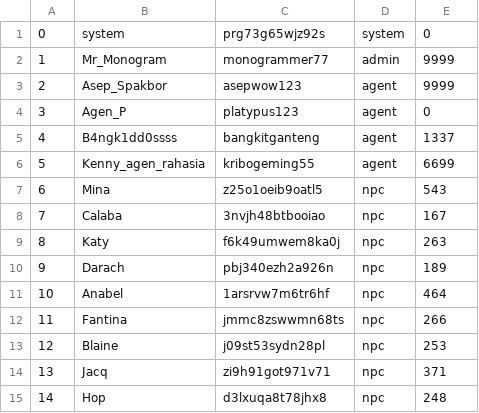
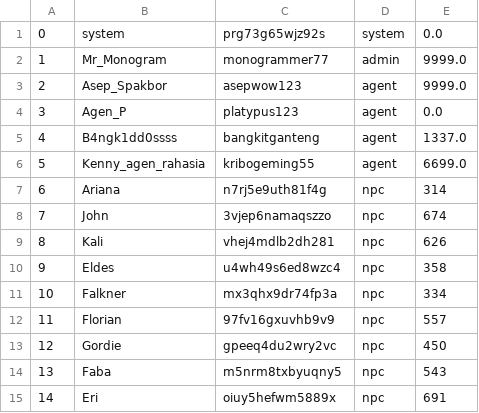
Before and after one commit to Labpro-21/if1210-2024-tubes-k08-a, a CSV file: data/saves/default-save/database_user.csv, drawn as a sheet; only a part is shown; the diff covers the shown part only.

```diff
--- a/data/saves/default-save/database_user.csv
+++ b/data/saves/default-save/database_user.csv
@@ -1,15 +1,15 @@
-0;system;prg73g65wjz92s;system;0
-1;Mr_Monogram;monogrammer77;admin;9999
-2;Asep_Spakbor;asepwow123;agent;9999
-3;Agen_P;platypus123;agent;0
-4;B4ngk1dd0ssss;bangkitganteng;agent;1337
-5;Kenny_agen_rahasia;kribogeming55;agent;6699
-6;Mina;z25o1oeib9oatl5;npc;543
-7;Calaba;3nvjh48btbooiao;npc;167
-8;Katy;f6k49umwem8ka0j;npc;263
-9;Darach;pbj340ezh2a926n;npc;189
-10;Anabel;1arsrvw7m6tr6hf;npc;464
-11;Fantina;jmmc8zswwmn68ts;npc;266
-12;Blaine;j09st53sydn28pl;npc;253
-13;Jacq;zi9h91got971v71;npc;371
-14;Hop;d3lxuqa8t78jhx8;npc;248
+0;system;prg73g65wjz92s;system;0.0
+1;Mr_Monogram;monogrammer77;admin;9999.0
+2;Asep_Spakbor;asepwow123;agent;9999.0
+3;Agen_P;platypus123;agent;0.0
+4;B4ngk1dd0ssss;bangkitganteng;agent;1337.0
+5;Kenny_agen_rahasia;kribogeming55;agent;6699.0
+6;Ariana;n7rj5e9uth81f4g;npc;314
+7;John;3vjep6namaqszzo;npc;674
+8;Kali;vhej4mdlb2dh281;npc;626
+9;Eldes;u4wh49s6ed8wzc4;npc;358
+10;Falkner;mx3qhx9dr74fp3a;npc;334
+11;Florian;97fv16gxuvhb9v9;npc;557
+12;Gordie;gpeeq4du2wry2vc;npc;450
+13;Faba;m5nrm8txbyuqny5;npc;543
+14;Eri;oiuy5hefwm5889x;npc;691
```
Also changed, not shown: 54 edited cells elsewhere in this file, data/saves/default-save/database_inventory_monster.csv, data/saves/default-save/database_laboratory.csv, 26 other files.
